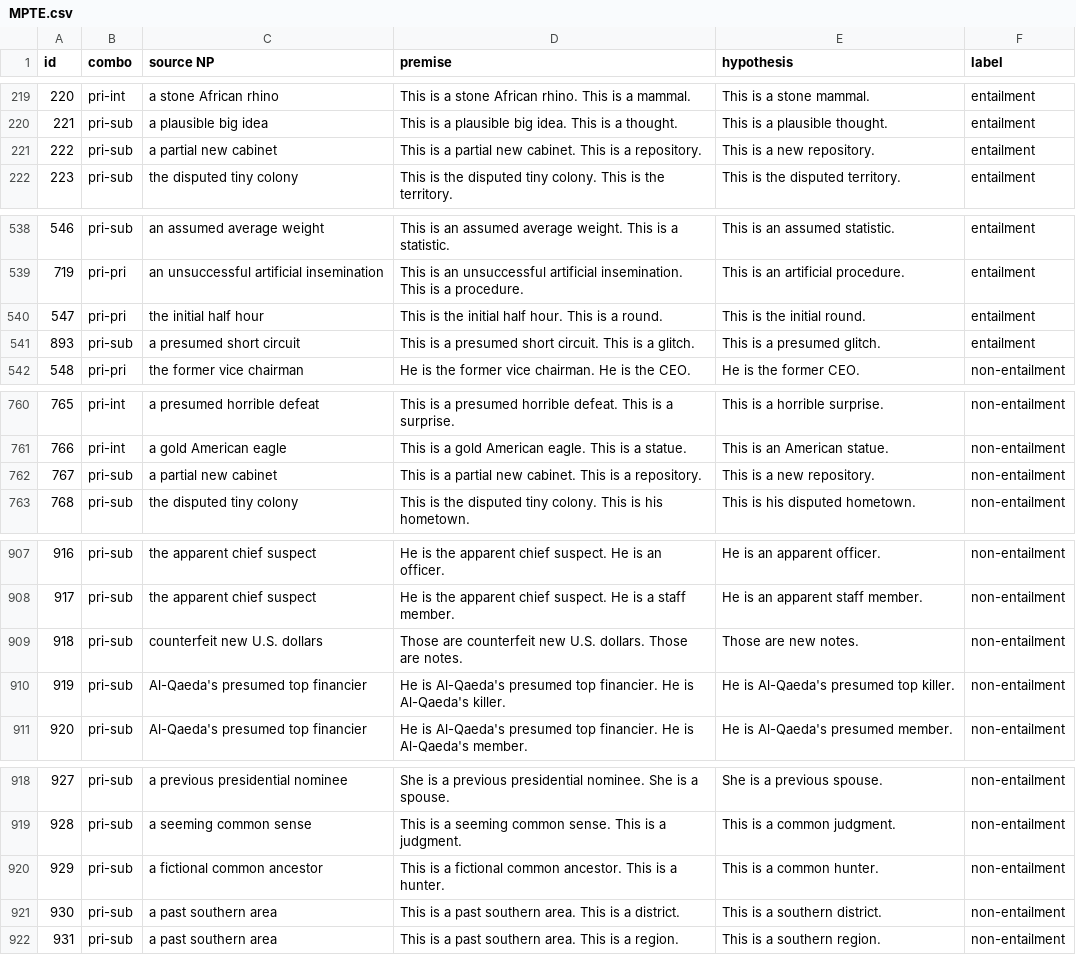
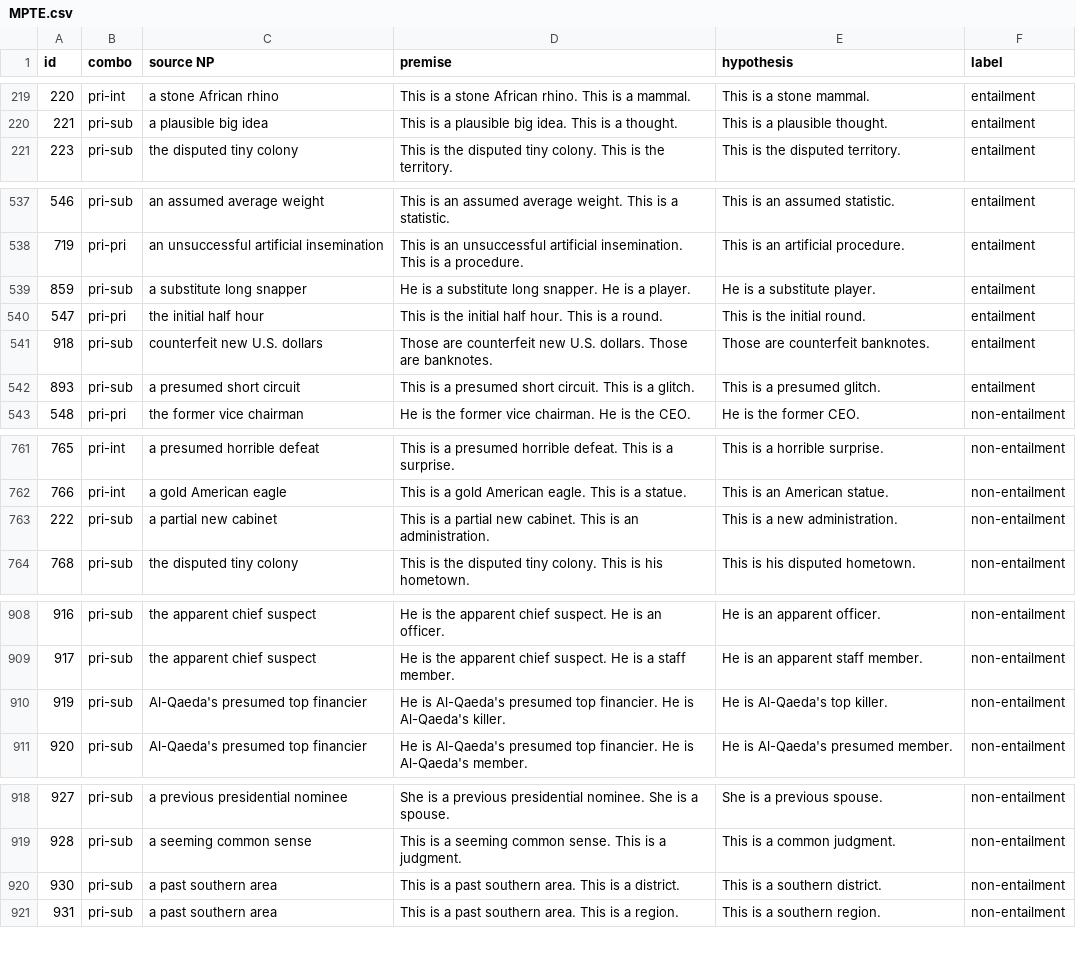
Before and after one commit to veronica320/Recursive-NPs, a CSV file: data/RNPC/tasks/MPTE.csv, drawn as a sheet; only a part is shown, gaps mark what is left out; removed rows and columns are numbered as before the commit, all else as after; the diff covers the shown part only; the diff names each change by its address in the sheet, - before the commit and + after, or states it on an @@ line.

Commit message:
MPTE check Hua's revision

```diff
--- a/data/RNPC/tasks/MPTE.csv
+++ b/data/RNPC/tasks/MPTE.csv
-row 221: 222 | pri-sub | a partial new cabinet | This is a partial new cabinet. This is a repository. | This is a new repository. | entailment
+row 539: 859 | pri-sub | a substitute long snapper | He is a substitute long snapper. He is a player. | He is a substitute player. | entailment
+row 541: 918 | pri-sub | counterfeit new U.S. dollars | Those are counterfeit new U.S. dollars. Those are banknotes. | Those are counterfeit banknotes. | entailment
@@ column A (id) renumbered in row 763 @@
-D763 (premise): …This is a repository.
+D763 (premise): …This is an administration.
-E763 (hypothesis): This is a new repository.
+E763 (hypothesis): This is a new administration.
-row 909: 918 | pri-sub | counterfeit new U.S. dollars | Those are counterfeit new U.S. dollars. Those are notes. | Those are new notes. | non-entailment
-E910 (hypothesis): He is Al-Qaeda's presumed top killer.
+E910 (hypothesis): He is Al-Qaeda's top killer.
-row 920: 929 | pri-sub | a fictional common ancestor | This is a fictional common ancestor. This is a hunter. | This is a common hunter. | non-entailment
```
Also changed, not shown: 5 edited cells elsewhere in this file.
